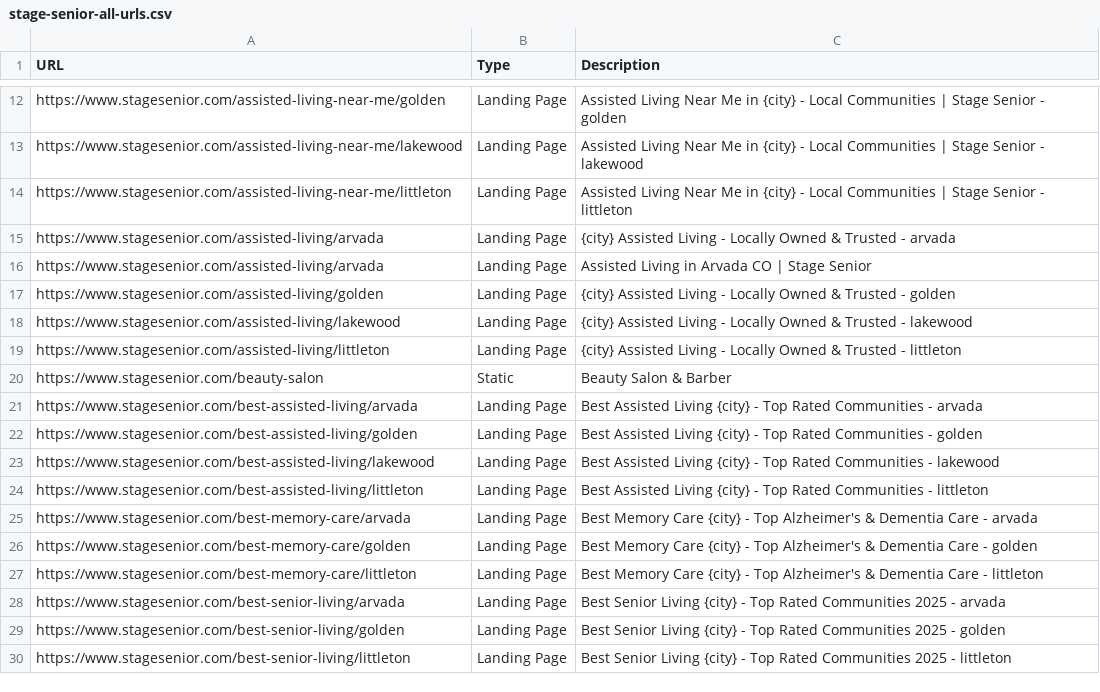
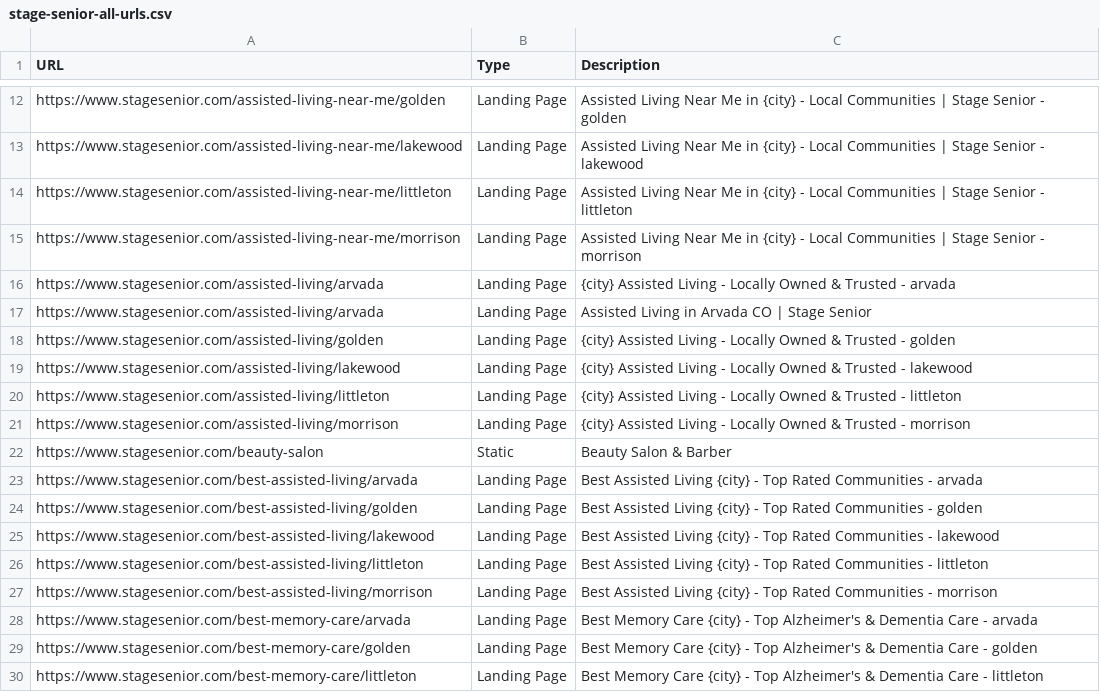
Before and after one commit to stagesen/stage-senior-platform, a CSV file: attached_assets/stage-senior-all-urls.csv, drawn as a sheet; only a part is shown, gaps mark what is left out; the shorter side is filled out with more unchanged rows.

```diff
--- a/attached_assets/stage-senior-all-urls.csv
+++ b/attached_assets/stage-senior-all-urls.csv
@@ -14,2 +14,3 @@ https://www.stagesenior.com/assisted-living-near-me/lakewood,Landing Page,Assist
 https://www.stagesenior.com/assisted-living-near-me/littleton,Landing Page,Assisted Living Near Me in {city} - Local Communities | Stage Senior - littleton
+https://www.stagesenior.com/assisted-living-near-me/morrison,Landing Page,Assisted Living Near Me in {city} - Local Communities | Stage Senior - morrison
 https://www.stagesenior.com/assisted-living/arvada,Landing Page,{city} Assisted Living - Locally Owned & Trusted - arvada
@@ -19,2 +20,3 @@ https://www.stagesenior.com/assisted-living/lakewood,Landing Page,{city} Assiste
 https://www.stagesenior.com/assisted-living/littleton,Landing Page,{city} Assisted Living - Locally Owned & Trusted - littleton
+https://www.stagesenior.com/assisted-living/morrison,Landing Page,{city} Assisted Living - Locally Owned & Trusted - morrison
 https://www.stagesenior.com/beauty-salon,Static,Beauty Salon & Barber
@@ -24,2 +26,3 @@ https://www.stagesenior.com/best-assisted-living/lakewood,Landing Page,Best Assi
 https://www.stagesenior.com/best-assisted-living/littleton,Landing Page,Best Assisted Living {city} - Top Rated Communities - littleton
+https://www.stagesenior.com/best-assisted-living/morrison,Landing Page,Best Assisted Living {city} - Top Rated Communities - morrison
 https://www.stagesenior.com/best-memory-care/arvada,Landing Page,Best Memory Care {city} - Top Alzheimer's & Dementia Care - arvada
```
